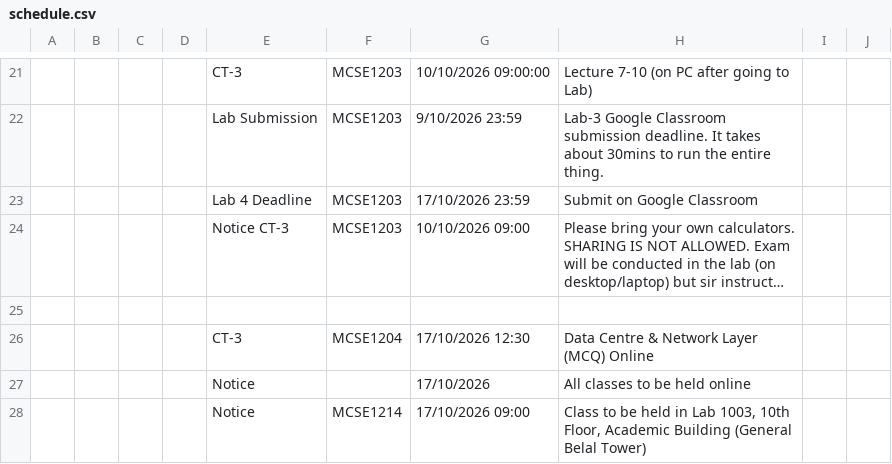
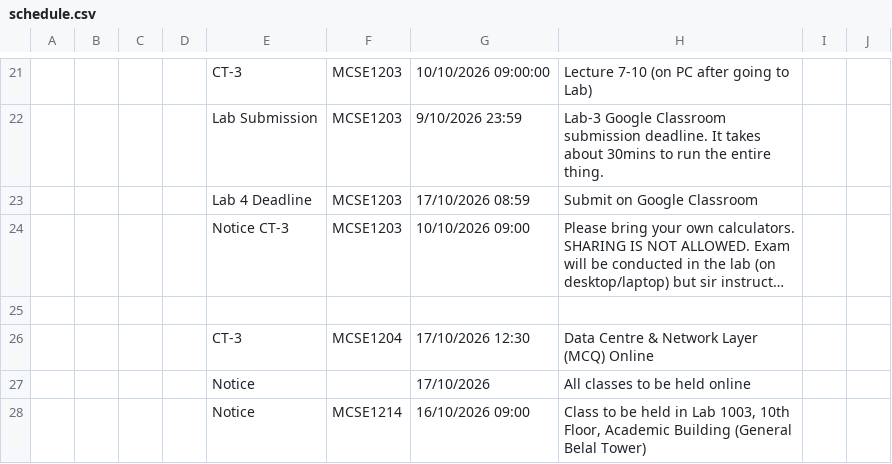
Before and after one commit to rabeyabinteali/MCSE2026, a CSV file: data/schedule.csv, drawn as a sheet; only a part is shown, gaps mark what is left out; long unchanged cells end in …; the diff names each change by its address in the sheet, - before the commit and + after, or states it on an @@ line.

Commit message:
chore: sync schedule 2026-10-16 15:28 UTC

```diff
--- a/data/schedule.csv
+++ b/data/schedule.csv
-G23: 17/10/2026 23:59
+G23: 17/10/2026 08:59
-G28: 17/10/2026 09:00
+G28: 16/10/2026 09:00
```
